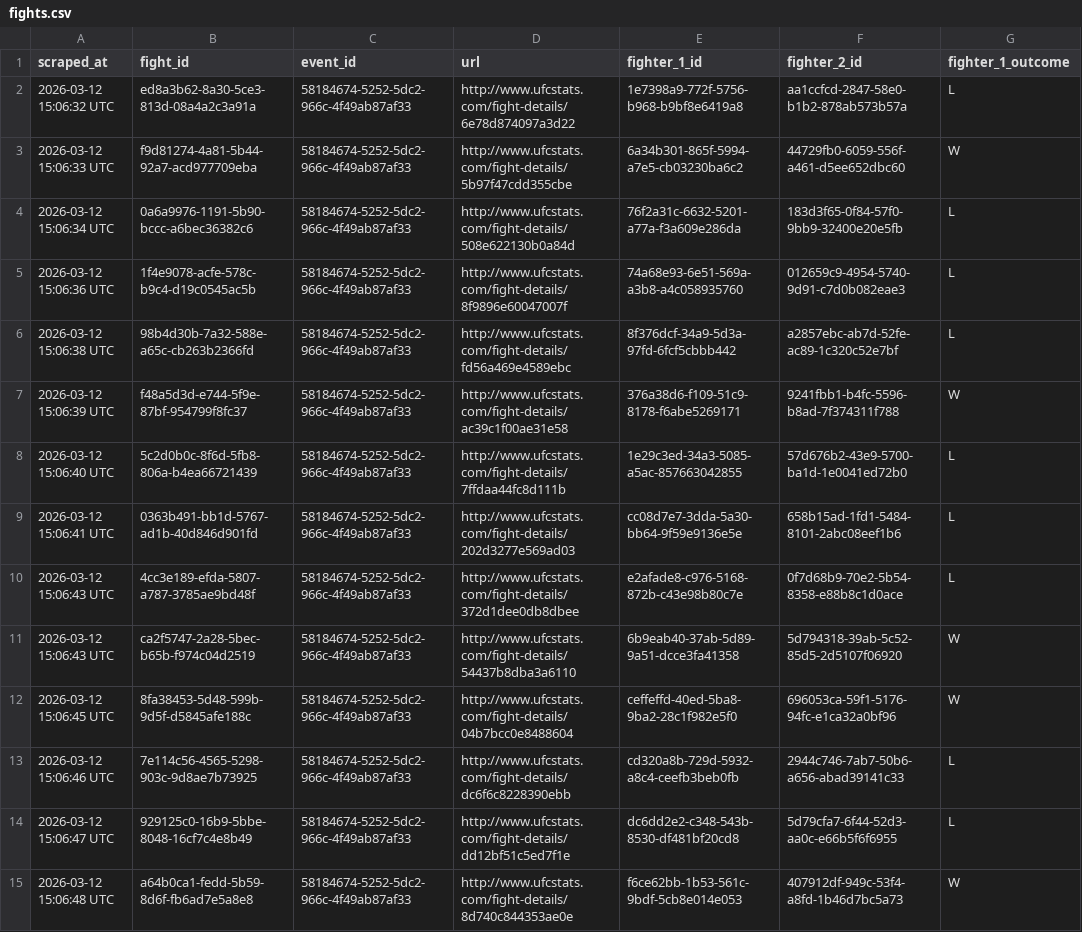
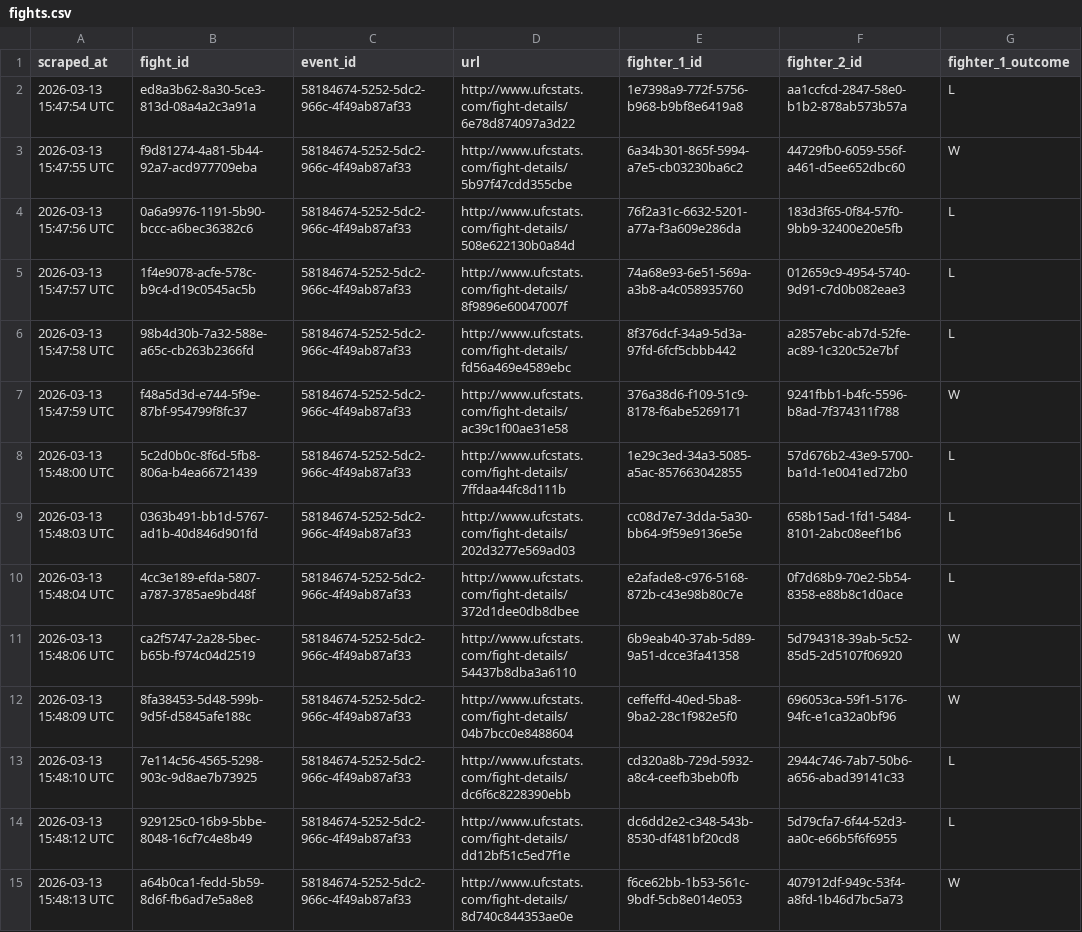
Before and after one commit to wlodzimierrr/ufc-predictor, a CSV file: scraper/data/fights.csv, drawn as a sheet; only a part is shown; the diff covers the shown part only; the diff names each change by its address in the sheet, - before the commit and + after, or states it on an @@ line.

```diff
--- a/scraper/data/fights.csv
+++ b/scraper/data/fights.csv
-A2 (scraped_at): 2026-03-12 15:06:32 UTC
+A2 (scraped_at): 2026-03-13 15:47:54 UTC
-A3 (scraped_at): 2026-03-12 15:06:33 UTC
+A3 (scraped_at): 2026-03-13 15:47:55 UTC
-A4 (scraped_at): 2026-03-12 15:06:34 UTC
+A4 (scraped_at): 2026-03-13 15:47:56 UTC
-A5 (scraped_at): 2026-03-12 15:06:36 UTC
+A5 (scraped_at): 2026-03-13 15:47:57 UTC
-A6 (scraped_at): 2026-03-12 15:06:38 UTC
+A6 (scraped_at): 2026-03-13 15:47:58 UTC
-A7 (scraped_at): 2026-03-12 15:06:39 UTC
+A7 (scraped_at): 2026-03-13 15:47:59 UTC
-A8 (scraped_at): 2026-03-12 15:06:40 UTC
+A8 (scraped_at): 2026-03-13 15:48:00 UTC
-A9 (scraped_at): 2026-03-12 15:06:41 UTC
+A9 (scraped_at): 2026-03-13 15:48:03 UTC
-A10 (scraped_at): 2026-03-12 15:06:43 UTC
+A10 (scraped_at): 2026-03-13 15:48:04 UTC
-A11 (scraped_at): 2026-03-12 15:06:43 UTC
+A11 (scraped_at): 2026-03-13 15:48:06 UTC
-A12 (scraped_at): 2026-03-12 15:06:45 UTC
+A12 (scraped_at): 2026-03-13 15:48:09 UTC
-A13 (scraped_at): 2026-03-12 15:06:46 UTC
+A13 (scraped_at): 2026-03-13 15:48:10 UTC
-A14 (scraped_at): 2026-03-12 15:06:47 UTC
+A14 (scraped_at): 2026-03-13 15:48:12 UTC
-A15 (scraped_at): 2026-03-12 15:06:48 UTC
+A15 (scraped_at): 2026-03-13 15:48:13 UTC
```
Also changed, not shown: 25 edited cells elsewhere in this file, scraper/data/events.csv, 2 other files.
